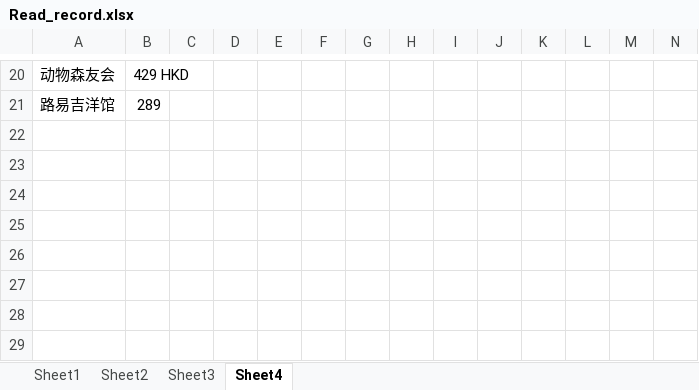
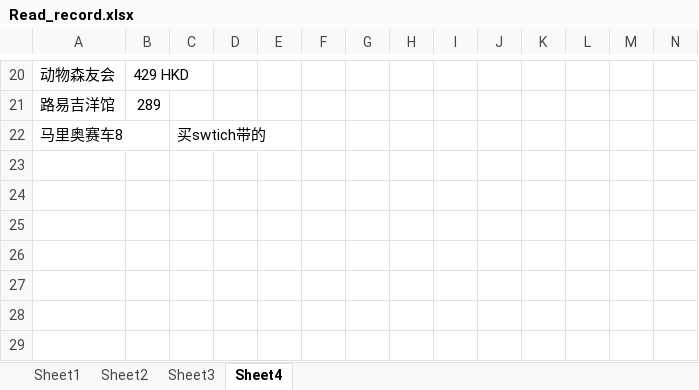
Before and after one commit to ydchen-use/daily_work, an Excel workbook: ReadandFitness/Read_record.xlsx, sheet Sheet4, drawn as a sheet; only a part is shown, gaps mark what is left out; values as stored, in another font and other column widths than the file's, no borders; charts and pictures not drawn; the diff names each change by its address in the sheet, - before the commit and + after, or states it on an @@ line.

```diff
--- a/ReadandFitness/Read_record.xlsx (sheet Sheet4)
+++ b/ReadandFitness/Read_record.xlsx (sheet Sheet4)
-row 22: (empty)
+row 22: 马里奥赛车8 |  | 买swtich带的
```
Also changed, not shown: 1 other file.
